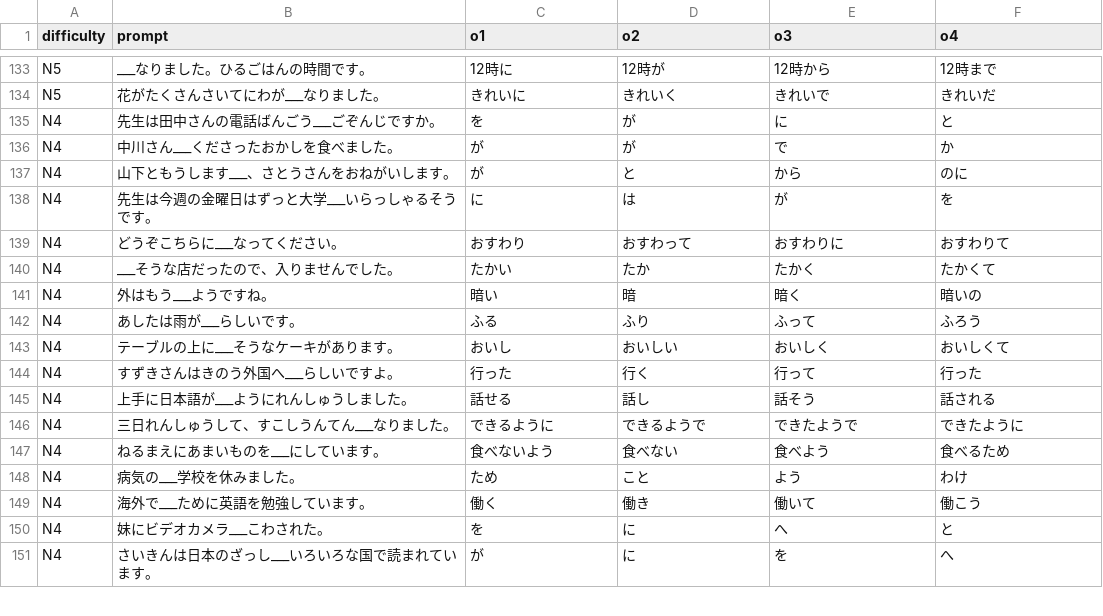
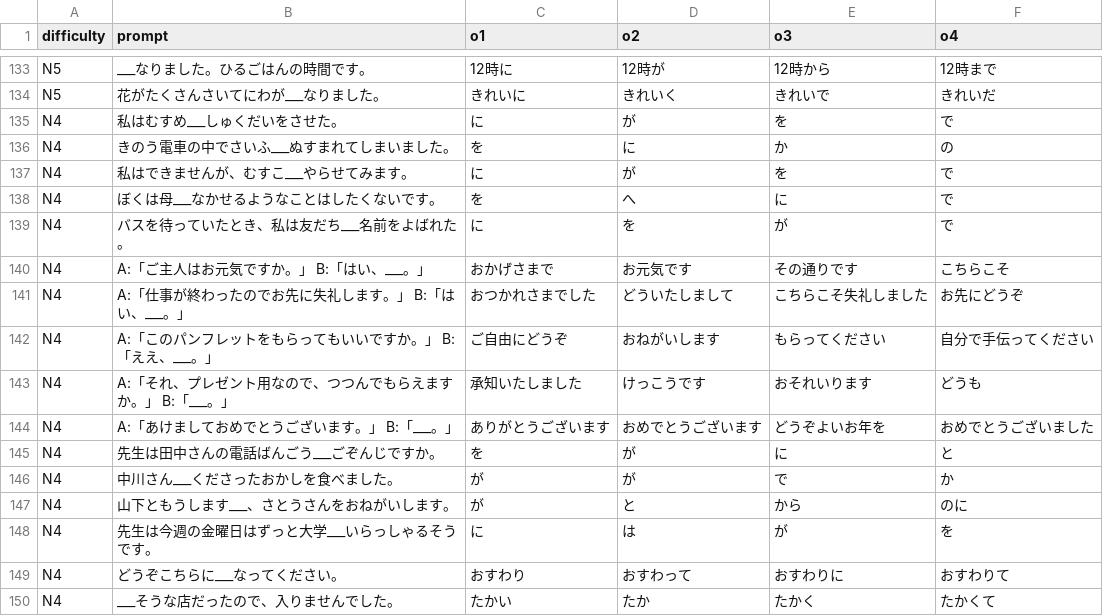
Before and after one commit to 77Vincent/ti-app, a CSV file: tools/samples/language/japanese.csv, drawn as a sheet; only a part is shown, gaps mark what is left out; the shorter side is filled out with more unchanged rows; the diff names each change by its address in the sheet, - before the commit and + after, or states it on an @@ line.

```diff
--- a/tools/samples/language/japanese.csv
+++ b/tools/samples/language/japanese.csv
+row 135: N4 | 私はむすめ___しゅくだいをさせた。 | に | が | を | で
+row 136: N4 | きのう電車の中でさいふ___ぬすまれてしまいました。 | を | に | か | の
+row 137: N4 | 私はできませんが、むすこ___やらせてみます。 | に | が | を | で
+row 138: N4 | ぼくは母___なかせるようなことはしたくないです。 | を | へ | に | で
+row 139: N4 | バスを待っていたとき、私は友だち___名前をよばれた。 | に | を | が | で
+row 140: N4 | A:「ご主人はお元気ですか。」 B:「はい、___。」 | おかげさまで | お元気です | その通りです | こちらこそ
+row 141: N4 | A:「仕事が終わったのでお先に失礼します。」 B:「はい、___。」 | おつかれさまでした | どういたしまして | こちらこそ失礼しました | お先にどうぞ
+row 142: N4 | A:「このパンフレットをもらってもいいですか。」 B:「ええ、___。」 | ご自由にどうぞ | おねがいします | もらってください | 自分で手伝ってください
+row 143: N4 | A:「それ、プレゼント用なので、つつんでもらえますか。」 B:「___。」 | 承知いたしました | けっこうです | おそれいります | どうも
+row 144: N4 | A:「あけましておめでとうございます。」 B:「___。」 | ありがとうございます | おめでとうございます | どうぞよいお年を | おめでとうございました
```
